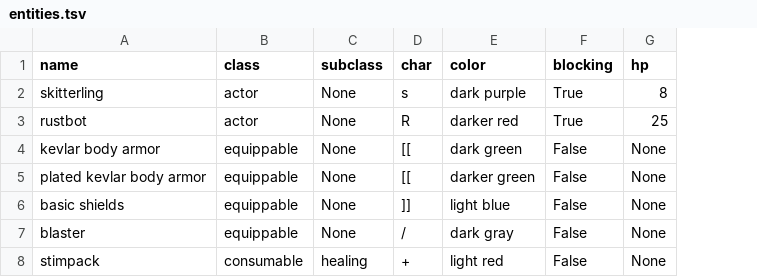
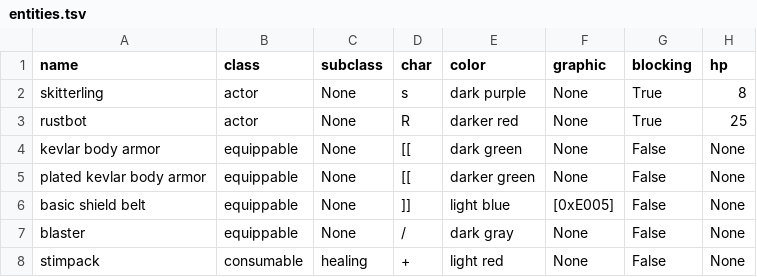
Before and after one commit to jeanmerlet/starbase, a TSV file: data/entities.tsv, drawn as a sheet; only a part is shown; the diff names each change by its address in the sheet, - before the commit and + after, or states it on an @@ line.

Commit message:
add shield belts

```diff
--- a/data/entities.tsv
+++ b/data/entities.tsv
+column F (graphic), rows 2-8: None | None | None | None | [0xE005] | None | None
-A6 (name): basic shields
+A6 (name): basic shield belt
```
Also changed, not shown: 10 other files.
